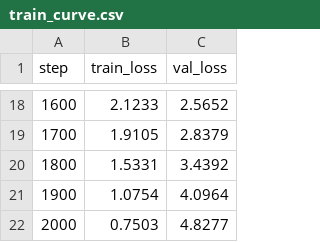
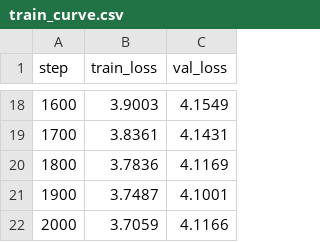
Before and after one commit to MakFio/DeepLearning, a CSV file: lab03/artifacts/train_curve.csv, drawn as a sheet; only a part is shown, gaps mark what is left out; the diff covers the shown part only.

```diff
--- a/lab03/artifacts/train_curve.csv
+++ b/lab03/artifacts/train_curve.csv
@@ -18,5 +18,5 @@ step,train_loss,val_loss
-1600,2.1233,2.5652
-1700,1.9105,2.8379
-1800,1.5331,3.4392
-1900,1.0754,4.0964
-2000,0.7503,4.8277
+1600,3.9003,4.1549
+1700,3.8361,4.1431
+1800,3.7836,4.1169
+1900,3.7487,4.1001
+2000,3.7059,4.1166
```
Also changed, not shown: 32 edited cells elsewhere in this file, 4 other files.
